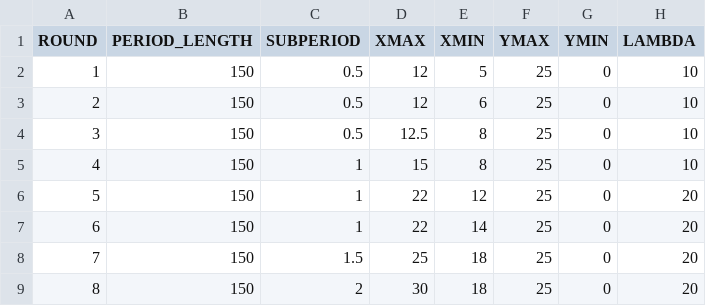
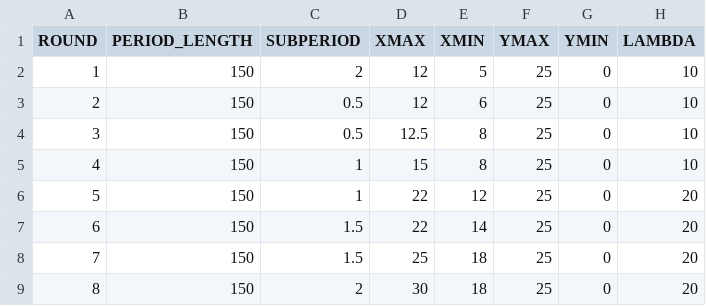
Before and after one commit to biubiuworld/timing_games_v5, a CSV file: timing_game_update/configs/demo.csv, drawn as a sheet; only a part is shown; the diff names each change by its address in the sheet, - before the commit and + after, or states it on an @@ line.

Commit message:
update demo

```diff
--- a/timing_game_update/configs/demo.csv
+++ b/timing_game_update/configs/demo.csv
-C2 (SUBPERIOD): 0.5
+C2 (SUBPERIOD): 2
-C7 (SUBPERIOD): 1
+C7 (SUBPERIOD): 1.5
```
